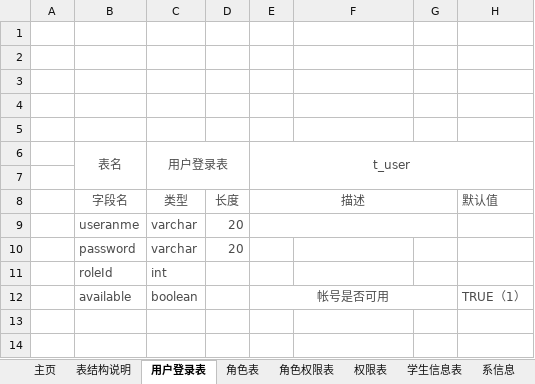
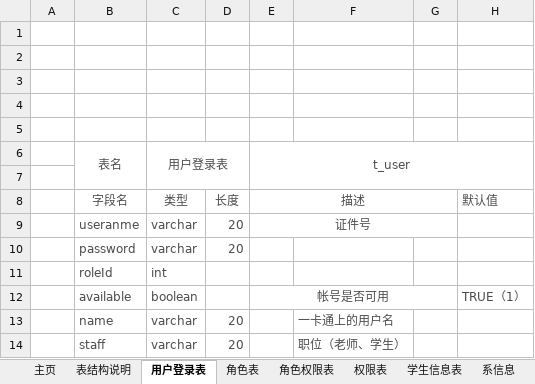
Before and after one commit to 29984608/EUTWStudio, an Excel workbook: src/main/resources/doc/高职信息管理系统表结构.xlsx, sheet 用户登录表, drawn as a sheet; values as stored, in another font and other column widths than the file's, no borders; the diff names each change by its address in the sheet, - before the commit and + after, or states it on an @@ line.

```diff
--- a/src/main/resources/doc/高职信息管理系统表结构.xlsx (sheet 用户登录表)
+++ b/src/main/resources/doc/高职信息管理系统表结构.xlsx (sheet 用户登录表)
-E9 (t_user): (empty)
+E9 (t_user): 证件号
+row 13:  | name | varchar | 20 |  | 一卡通上的用户名
+row 14:  | staff | varchar | 20 |  | 职位（老师、学生）
```
Also changed, not shown: 13 other files.
